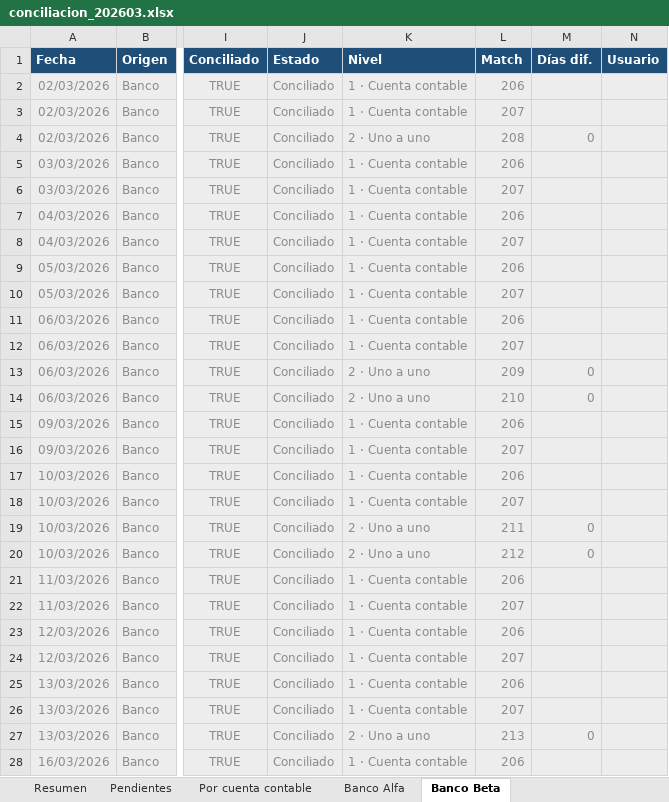
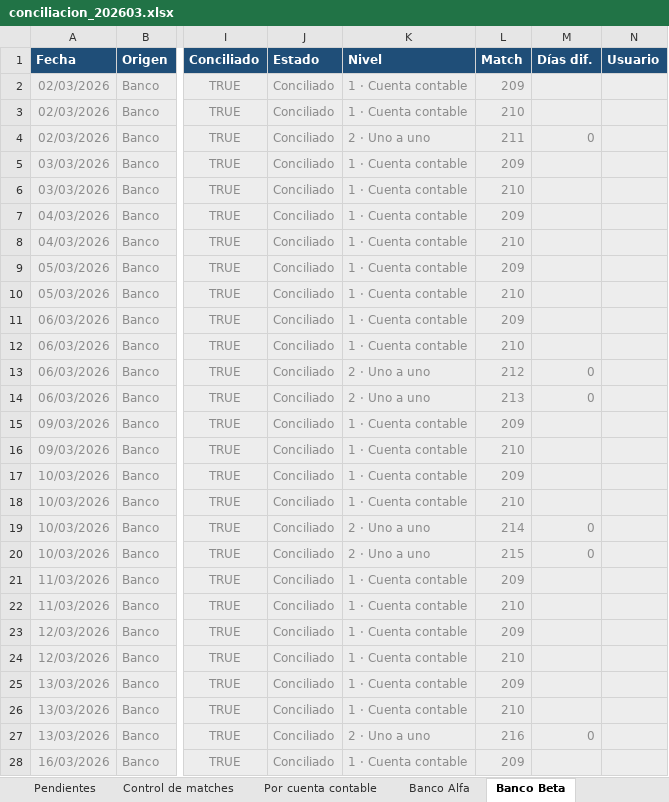
Before and after one commit to ClaudioCGG/conciliacion-bancaria-ia, an Excel workbook: ejemplos/conciliacion_202603.xlsx, sheet Banco Beta, drawn as a sheet; only a part is shown, gaps mark what is left out; values as stored, in another font and other column widths than the file's, no borders; the diff covers the shown part only; the diff names each change by its address in the sheet, - before the commit and + after, or states it on an @@ line.

Commit message:
Nivel 0: compensaciones internas + control de matches (cada match = 0)

```diff
--- a/ejemplos/conciliacion_202603.xlsx (sheet Banco Beta)
+++ b/ejemplos/conciliacion_202603.xlsx (sheet Banco Beta)
+sheet tab: Control de matches
-L2 (Match): 206
+L2 (Match): 209
-L3 (Match): 207
+L3 (Match): 210
-L4 (Match): 208
+L4 (Match): 211
-L5 (Match): 206
+L5 (Match): 209
-L6 (Match): 207
+L6 (Match): 210
-L7 (Match): 206
+L7 (Match): 209
-L8 (Match): 207
+L8 (Match): 210
-L9 (Match): 206
+L9 (Match): 209
-L10 (Match): 207
+L10 (Match): 210
-L11 (Match): 206
+L11 (Match): 209
-L12 (Match): 207
+L12 (Match): 210
-L13 (Match): 209
+L13 (Match): 212
-L14 (Match): 210
+L14 (Match): 213
-L15 (Match): 206
+L15 (Match): 209
-L16 (Match): 207
+L16 (Match): 210
-L17 (Match): 206
+L17 (Match): 209
-L18 (Match): 207
+L18 (Match): 210
-L19 (Match): 211
+L19 (Match): 214
-L20 (Match): 212
+L20 (Match): 215
-L21 (Match): 206
+L21 (Match): 209
-L22 (Match): 207
+L22 (Match): 210
-L23 (Match): 206
+L23 (Match): 209
-L24 (Match): 207
+L24 (Match): 210
-L25 (Match): 206
+L25 (Match): 209
-L26 (Match): 207
+L26 (Match): 210
-L27 (Match): 213
+L27 (Match): 216
-L28 (Match): 206
+L28 (Match): 209
```
Also changed, not shown: 47 edited cells elsewhere in this sheet, sheet Banco Alfa, sheet Por cuenta contable, sheet Resumen, data/raw/banco_alfa_202603.xlsx, data/raw/banco_beta_202603.xlsx, 13 other files.
